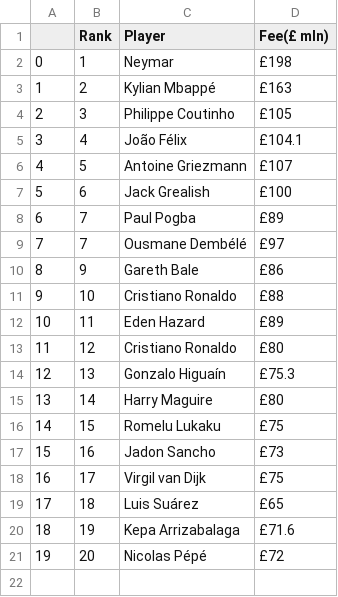
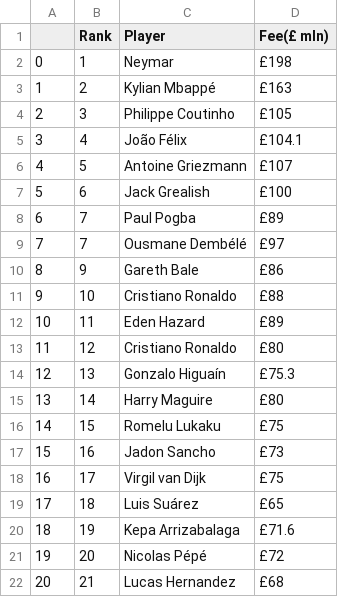
Before and after one commit to josh-shah/josh-shah.github.io, a CSV file: expensivetransfers.csv, drawn as a sheet; the diff names each change by its address in the sheet, - before the commit and + after, or states it on an @@ line.

Commit message:
Add files via upload

```diff
--- a/expensivetransfers.csv
+++ b/expensivetransfers.csv
+row 22: 20 | 21 | Lucas Hernandez | £68
```
